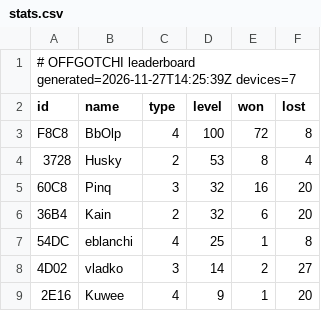
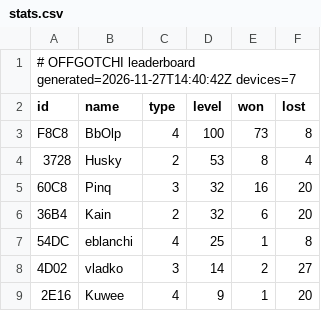
Before and after one commit to kainsamara/addon26, a CSV file: stats.csv, drawn as a sheet.

Commit message:
offgotchi: update leaderboard

```diff
--- a/stats.csv
+++ b/stats.csv
@@ -1,4 +1,4 @@
-# OFFGOTCHI leaderboard  generated=2026-11-27T14:25:39Z  devices=7
+# OFFGOTCHI leaderboard  generated=2026-11-27T14:40:42Z  devices=7
 id,name,type,level,won,lost
-F8C8,BbOlp,4,100,72,8
+F8C8,BbOlp,4,100,73,8
 3728,Husky,2,53,8,4
```
